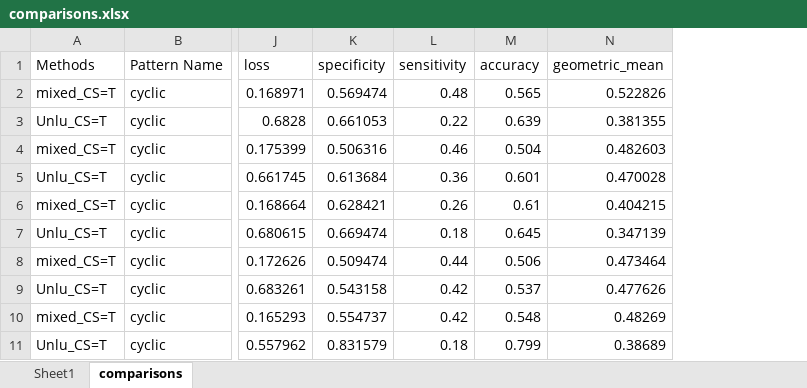
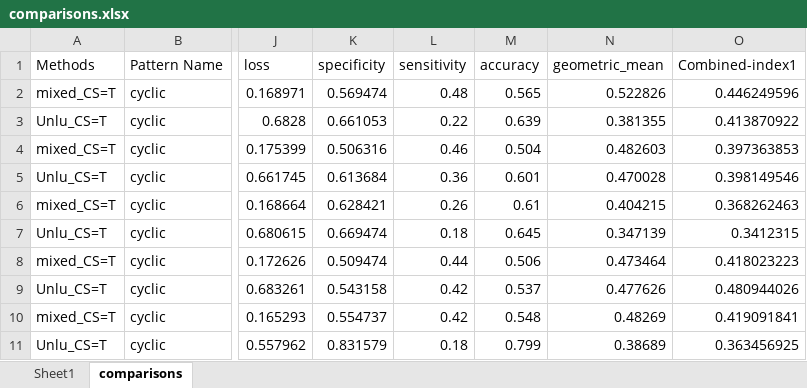
Before and after one commit to Deraxsi/Imbalance-Aware-LSTM-CCP-Early-Detection, an Excel workbook: Comparison-with-Unlu2021/Comparison-with-Unlu2021/comparisons.xlsx, sheet comparisons, drawn as a sheet; only a part is shown, gaps mark what is left out; values as stored, in another font and other column widths than the file's, no borders; the diff names each change by its address in the sheet, - before the commit and + after, or states it on an @@ line.

```diff
--- a/Comparison-with-Unlu2021/Comparison-with-Unlu2021/comparisons.xlsx (sheet comparisons)
+++ b/Comparison-with-Unlu2021/Comparison-with-Unlu2021/comparisons.xlsx (sheet comparisons)
+column O (Combined-index1), rows 2-11: 0.446249596 | 0.413870922 | 0.397363853 | 0.398149546 | 0.368262463 | 0.3412315 | 0.418023223 | 0.480944026 | 0.419091841 | 0.363456925
```
Also changed, not shown: sheet Sheet1, 36 other files.
